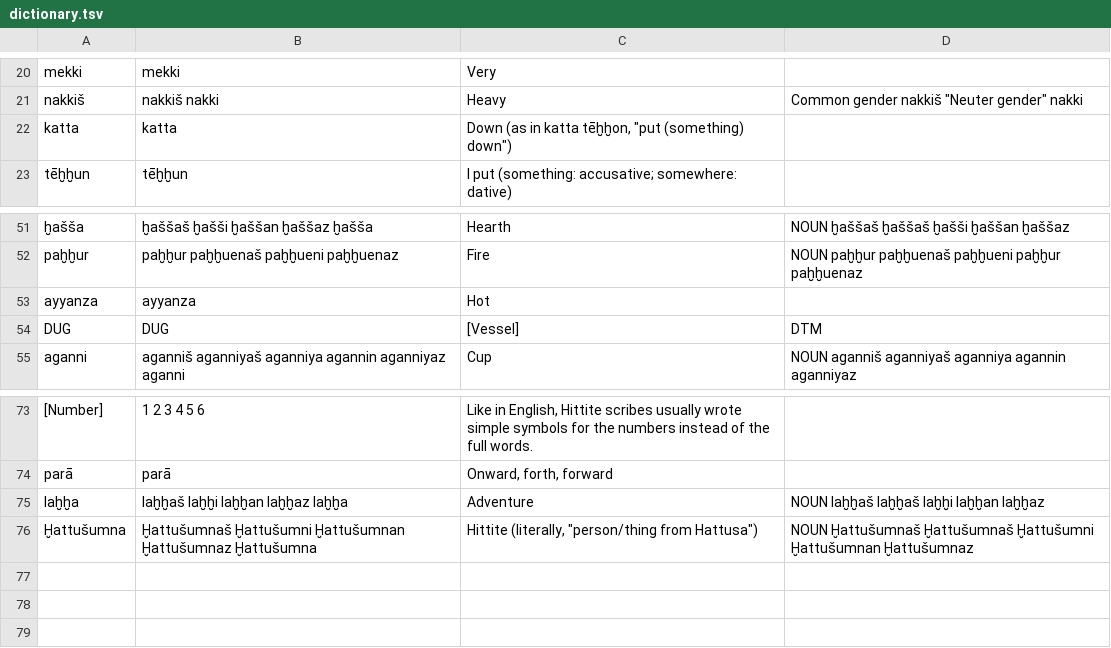
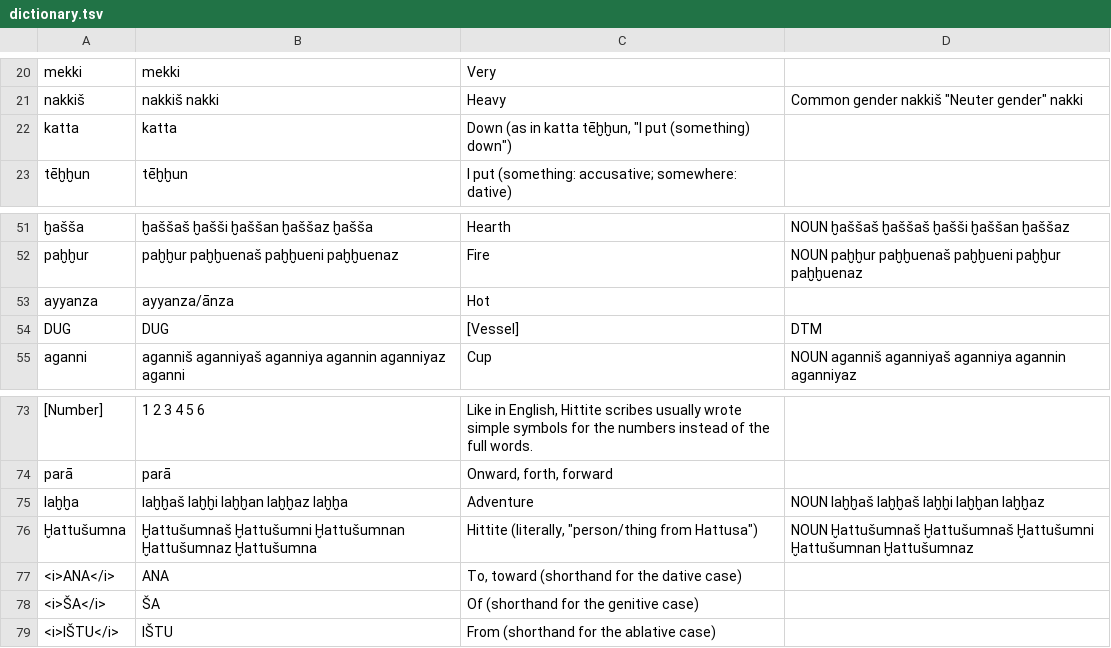
Before and after one commit to dstelzer/hittite-dialog, a TSV file: dictionary.tsv, drawn as a sheet; only a part is shown, gaps mark what is left out; the diff names each change by its address in the sheet, - before the commit and + after, or states it on an @@ line.

```diff
--- a/dictionary.tsv
+++ b/dictionary.tsv
-C22: …in katta tēḫḫon, "put (something) down")
+C22: …in katta tēḫḫun, "I put (something) down")
-B53: ayyanza
+B53: ayyanza/ānza
+row 77: <i>ANA</i> | ANA | To, toward (shorthand for the dative case)
+row 78: <i>ŠA</i> | ŠA | Of (shorthand for the genitive case)
+row 79: <i>IŠTU</i> | IŠTU | From (shorthand for the ablative case)
```
Also changed, not shown: 7 other files.
